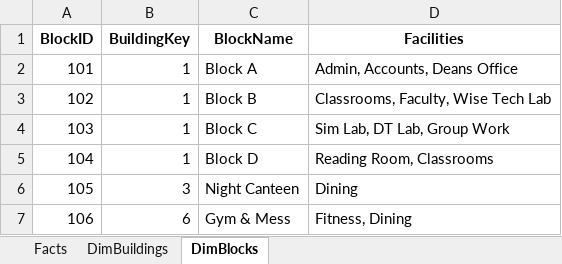
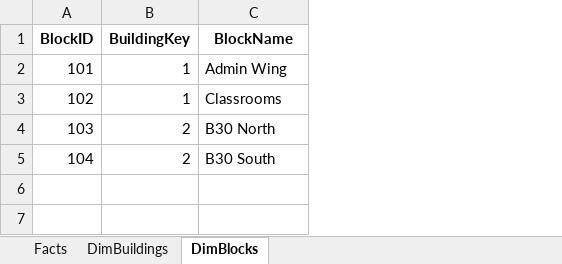
Before and after one commit to ahanbose18/sustainability_dash_backend, an Excel workbook: data/raw/campus_data.xlsx, sheet DimBlocks, drawn as a sheet; values as stored, in another font and other column widths than the file's, no borders; the diff names each change by its address in the sheet, - before the commit and + after, or states it on an @@ line.

Commit message:
feat: implement CO2 metrics and block-level granularity in analytics dashboard

```diff
--- a/data/raw/campus_data.xlsx (sheet DimBlocks)
+++ b/data/raw/campus_data.xlsx (sheet DimBlocks)
-column D (Facilities), rows 2-5: Admin, Accounts, Deans Office | Classrooms, Faculty, Wise Tech Lab | Sim Lab, DT Lab, Group Work | Reading Room, Classrooms
-C2 (BlockName): Block A
+C2 (BlockName): Admin Wing
-C3 (BlockName): Block B
+C3 (BlockName): Classrooms
-B4:B5 (BuildingKey): 1
+B4:B5 (BuildingKey): 2
-C4 (BlockName): Block C
+C4 (BlockName): B30 North
-C5 (BlockName): Block D
+C5 (BlockName): B30 South
-row 6: 105 | 3 | Night Canteen | Dining
-row 7: 106 | 6 | Gym & Mess | Fitness, Dining
```
Also changed, not shown: sheet Facts, sheet DimBuildings, 9 other files.
